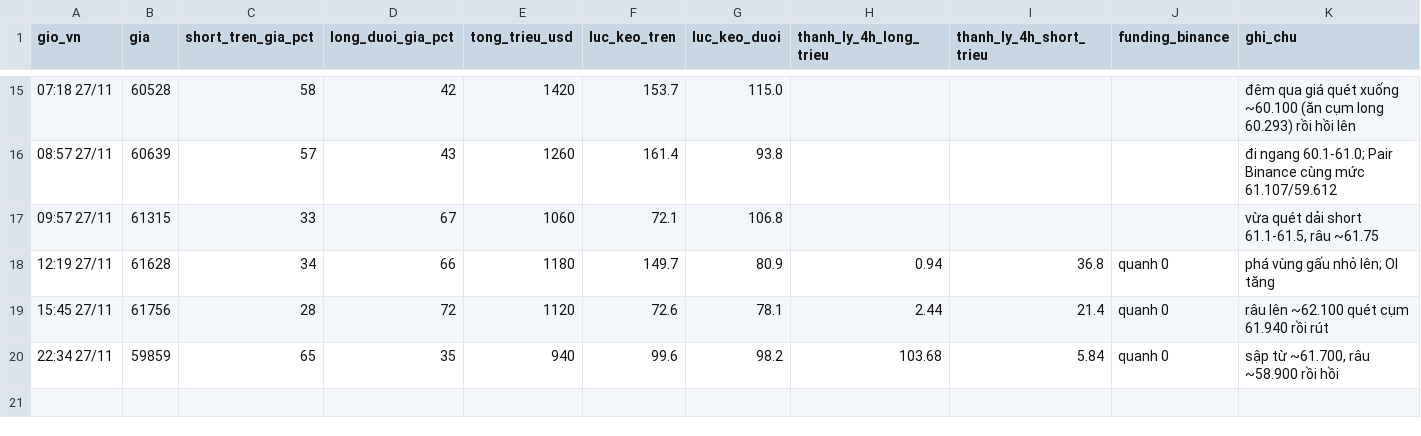
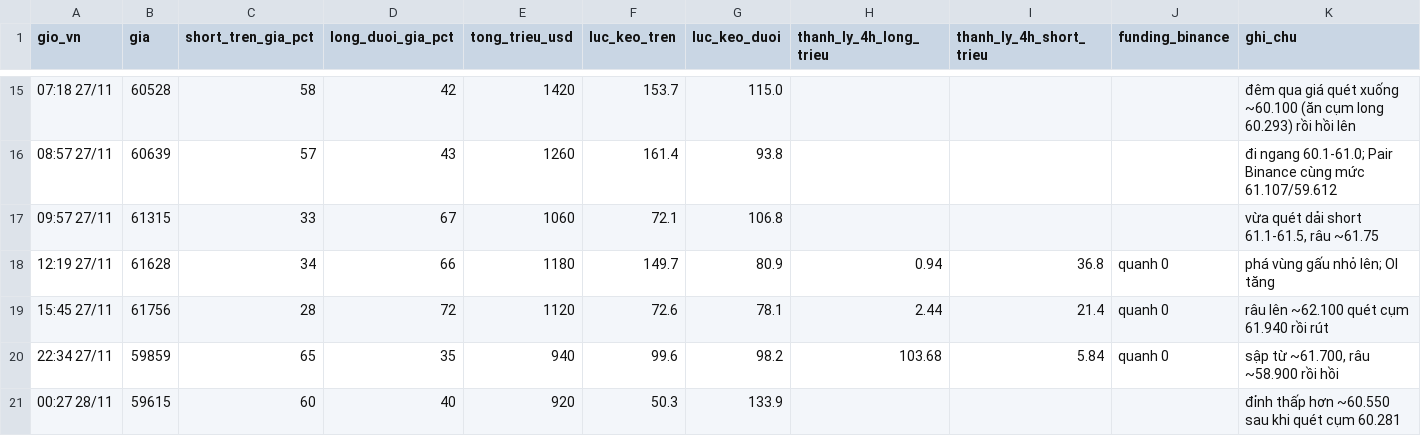
Before and after one commit to ngocdung210482-cloud/hop-signal, a CSV file: nhat_ky_ty_le.csv, drawn as a sheet; only a part is shown, gaps mark what is left out; the diff names each change by its address in the sheet, - before the commit and + after, or states it on an @@ line.

```diff
--- a/nhat_ky_ty_le.csv
+++ b/nhat_ky_ty_le.csv
+row 21: 00:27 28/11 | 59615 | 60 | 40 | 920 | 50.3 | 133.9 |  |  |  | đỉnh thấp hơn ~60.550 sau khi quét cụm 60.281
```
Also changed, not shown: 1 other file.
